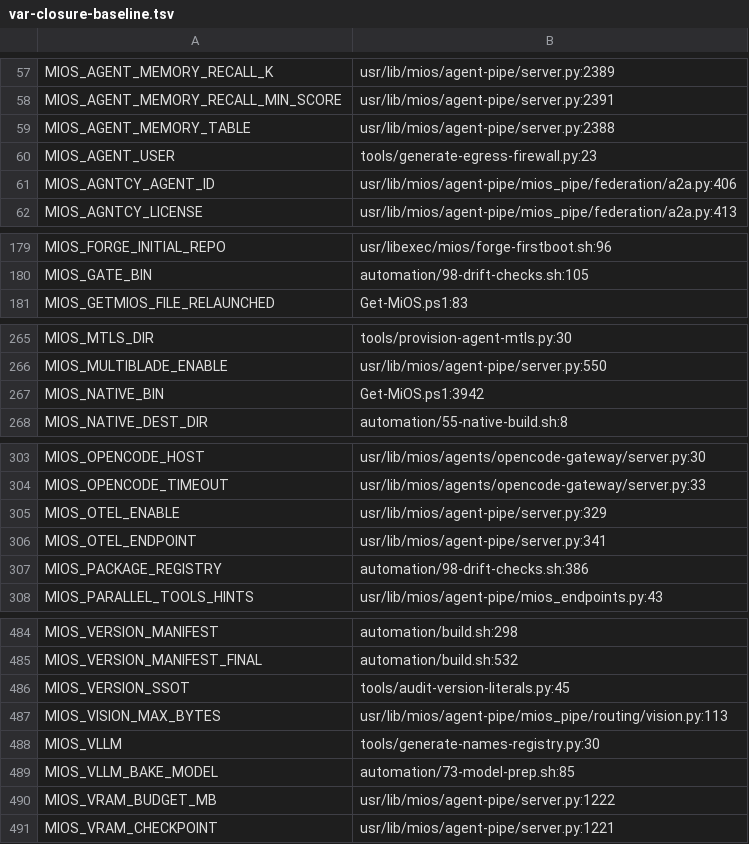
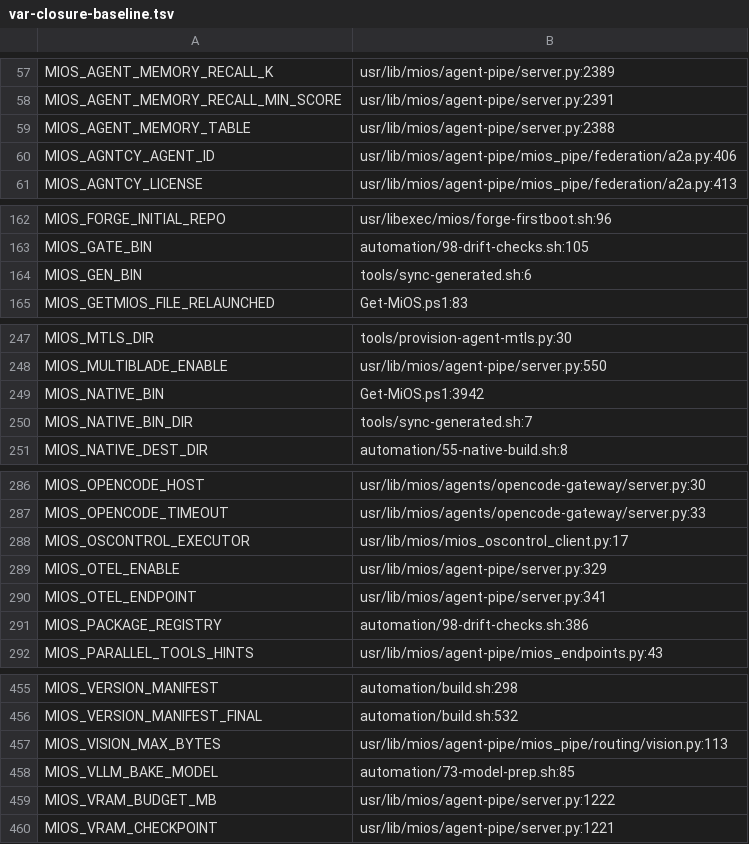
Before and after one commit to mios-dev/MiOS, a TSV file: usr/share/mios/reference/var-closure-baseline.tsv, drawn as a sheet; only a part is shown, gaps mark what is left out; the diff covers the shown part only.

```diff
--- a/usr/share/mios/reference/var-closure-baseline.tsv
+++ b/usr/share/mios/reference/var-closure-baseline.tsv
@@ -59,3 +59,2 @@ MIOS_AGENT_MEMORY_RECALL_MIN_SCORE	usr/lib/mios/agent-pipe/server.py:2391
 MIOS_AGENT_MEMORY_TABLE	usr/lib/mios/agent-pipe/server.py:2388
-MIOS_AGENT_USER	tools/generate-egress-firewall.py:23
 MIOS_AGNTCY_AGENT_ID	usr/lib/mios/agent-pipe/mios_pipe/federation/a2a.py:406
@@ -180,2 +163,3 @@ MIOS_FORGE_INITIAL_REPO	usr/libexec/mios/forge-firstboot.sh:96
 MIOS_GATE_BIN	automation/98-drift-checks.sh:105
+MIOS_GEN_BIN	tools/sync-generated.sh:6
 MIOS_GETMIOS_FILE_RELAUNCHED	Get-MiOS.ps1:83
@@ -267,2 +249,3 @@ MIOS_MULTIBLADE_ENABLE	usr/lib/mios/agent-pipe/server.py:550
 MIOS_NATIVE_BIN	Get-MiOS.ps1:3942
+MIOS_NATIVE_BIN_DIR	tools/sync-generated.sh:7
 MIOS_NATIVE_DEST_DIR	automation/55-native-build.sh:8
@@ -304,2 +287,3 @@ MIOS_OPENCODE_HOST	usr/lib/mios/agents/opencode-gateway/server.py:30
 MIOS_OPENCODE_TIMEOUT	usr/lib/mios/agents/opencode-gateway/server.py:33
+MIOS_OSCONTROL_EXECUTOR	usr/lib/mios/mios_oscontrol_client.py:17
 MIOS_OTEL_ENABLE	usr/lib/mios/agent-pipe/server.py:329
@@ -485,5 +456,3 @@ MIOS_VERSION_MANIFEST	automation/build.sh:298
 MIOS_VERSION_MANIFEST_FINAL	automation/build.sh:532
-MIOS_VERSION_SSOT	tools/audit-version-literals.py:45
 MIOS_VISION_MAX_BYTES	usr/lib/mios/agent-pipe/mios_pipe/routing/vision.py:113
-MIOS_VLLM	tools/generate-names-registry.py:30
 MIOS_VLLM_BAKE_MODEL	automation/73-model-prep.sh:85
```
Also changed, not shown: 2 added rows, 33 removed rows and 1 edited cell elsewhere in this file, 4 other files.
